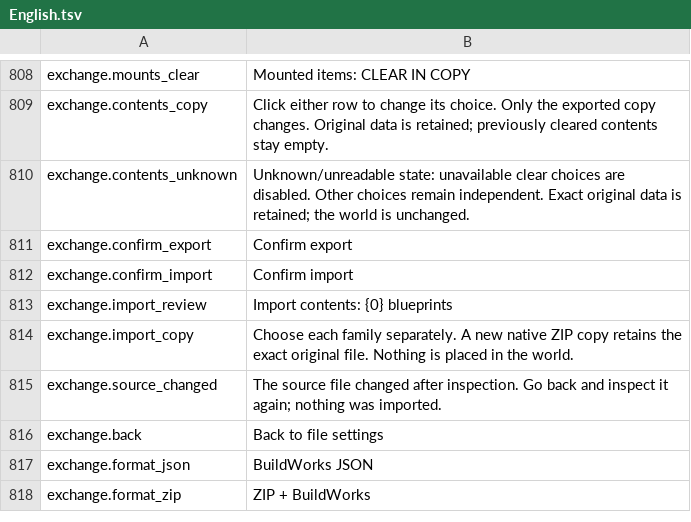
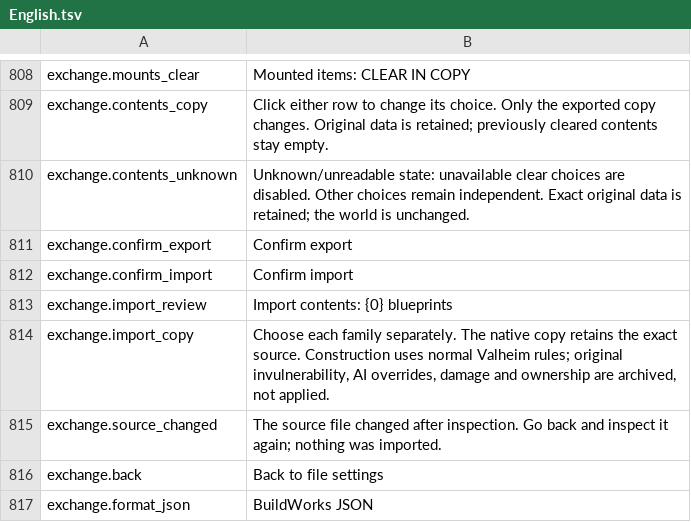
Before and after one commit to MaikiOS/BuildWorks, a TSV file: src/BuildWorks/Translations/English.tsv, drawn as a sheet; only a part is shown, gaps mark what is left out; the shorter side is filled out with more unchanged rows.

Commit message:
Convert typed foreign blueprint state under native survival rules

```diff
--- a/src/BuildWorks/Translations/English.tsv
+++ b/src/BuildWorks/Translations/English.tsv
@@ -813,3 +813,3 @@ exchange.confirm_import	Confirm import
 exchange.import_review	Import contents: {0} blueprints
-exchange.import_copy	Choose each family separately. A new native ZIP copy retains the exact original file. Nothing is placed in the world.
+exchange.import_copy	Choose each family separately. The native copy retains the exact source. Construction uses normal Valheim rules; original invulnerability, AI overrides, damage and ownership are archived, not applied.
 exchange.source_changed	The source file changed after inspection. Go back and inspect it again; nothing was imported.
```
Also changed, not shown: 22 other files.
